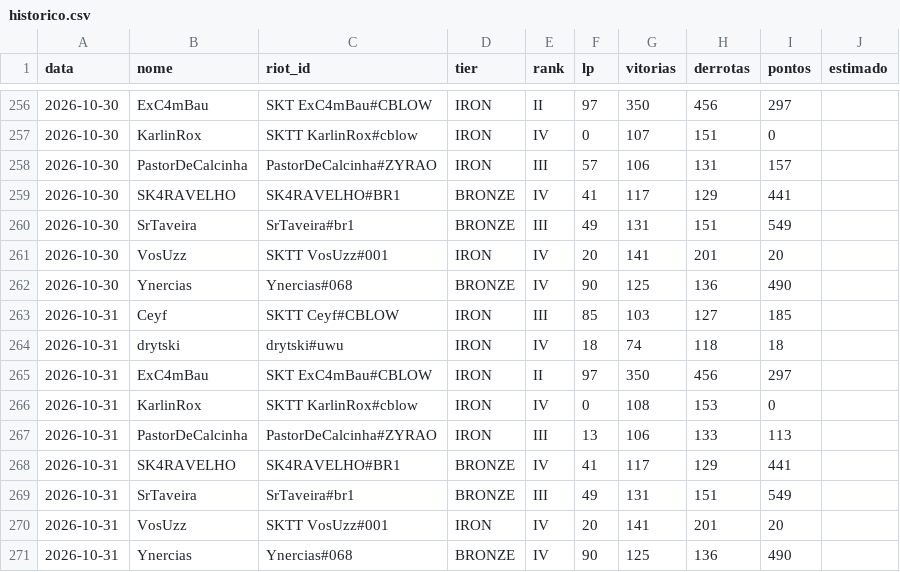
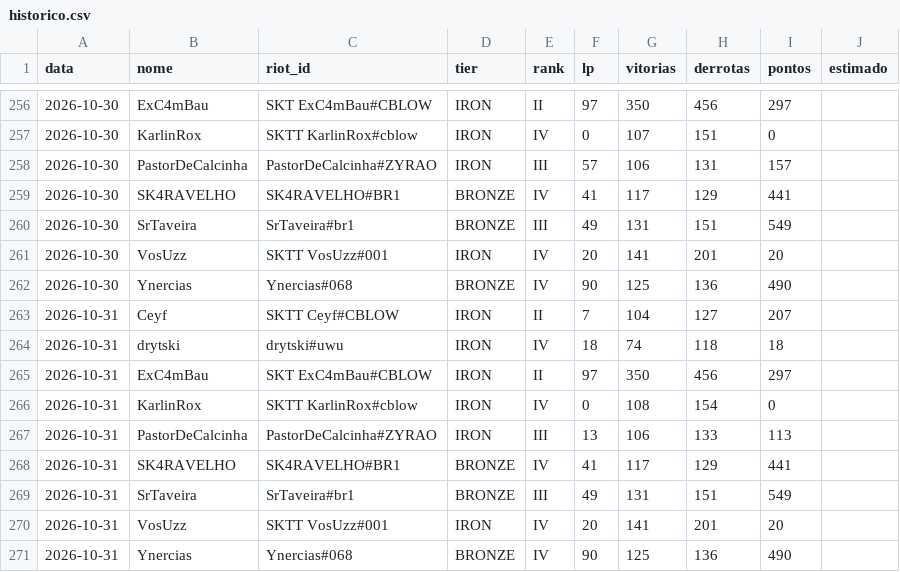
Before and after one commit to andryll/cblow-sktenis-tatuapellion, a CSV file: dados/historico.csv, drawn as a sheet; only a part is shown, gaps mark what is left out.

```diff
--- a/dados/historico.csv
+++ b/dados/historico.csv
@@ -262,6 +262,6 @@ data,nome,riot_id,tier,rank,lp,vitorias,derrotas,pontos,estimado
 2026-10-30,Ynercias,Ynercias#068,BRONZE,IV,90,125,136,490,
-2026-10-31,Ceyf,SKTT Ceyf#CBLOW,IRON,III,85,103,127,185,
+2026-10-31,Ceyf,SKTT Ceyf#CBLOW,IRON,II,7,104,127,207,
 2026-10-31,drytski,drytski#uwu,IRON,IV,18,74,118,18,
 2026-10-31,ExC4mBau,SKT ExC4mBau#CBLOW,IRON,II,97,350,456,297,
-2026-10-31,KarlinRox,SKTT KarlinRox#cblow,IRON,IV,0,108,153,0,
+2026-10-31,KarlinRox,SKTT KarlinRox#cblow,IRON,IV,0,108,154,0,
 2026-10-31,PastorDeCalcinha,PastorDeCalcinha#ZYRAO,IRON,III,13,106,133,113,
```
Also changed, not shown: 2 other files.
